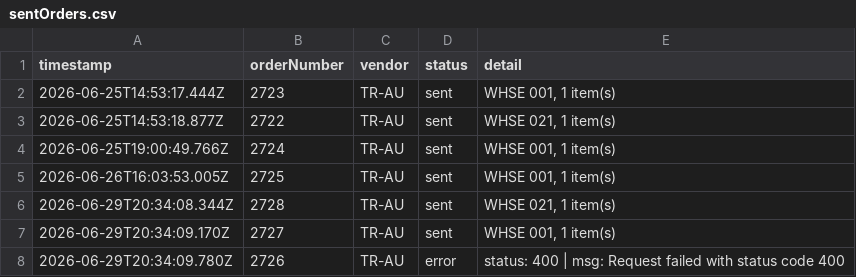
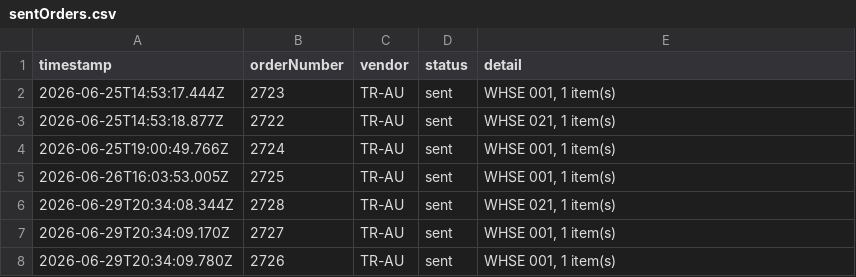
Before and after one commit to miek22/sendOrder, a CSV file: sentOrders.csv, drawn as a sheet.

Commit message:
Update sentOrders.csv

```diff
--- a/sentOrders.csv
+++ b/sentOrders.csv
@@ -7,2 +7,2 @@ timestamp,orderNumber,vendor,status,detail
 2026-06-29T20:34:09.170Z,2727,TR-AU,sent,"WHSE 001, 1 item(s)"
-2026-06-29T20:34:09.780Z,2726,TR-AU,error,status: 400 | msg: Request failed with status code 400
+2026-06-29T20:34:09.780Z,2726,TR-AU,sent,"WHSE 001, 1 item(s)"
```
